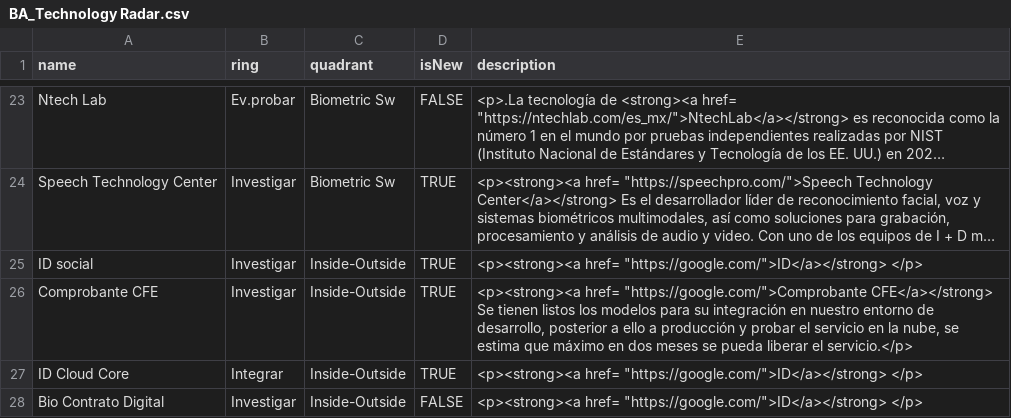
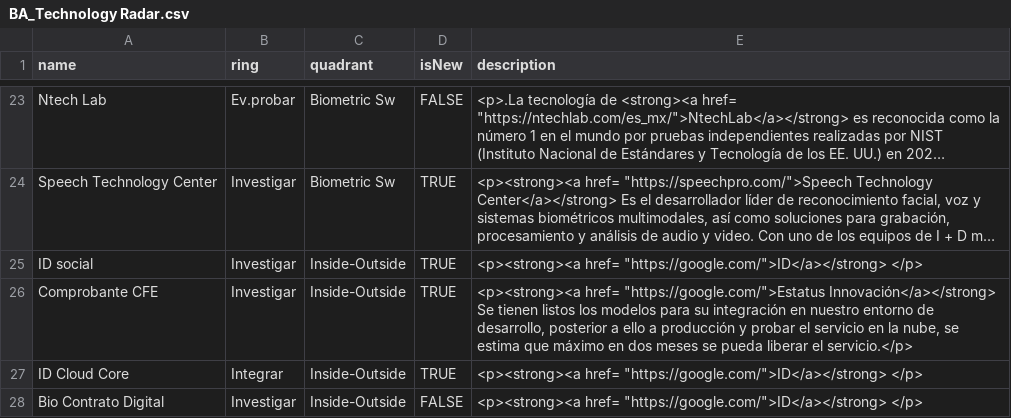
Before and after one commit to jpmejiag/radar_ba, a CSV file: BA_Technology Radar.csv, drawn as a sheet; only a part is shown, gaps mark what is left out; long unchanged cells end in …; the diff names each change by its address in the sheet, - before the commit and + after, or states it on an @@ line.

Commit message:
Update BA_Technology Radar.csv

```diff
--- a/BA_Technology Radar.csv
+++ b/BA_Technology Radar.csv
-E26 (description): <p><strong><a href= "https://google.com/">Comprobante CFE</a></strong> Se tienen…
+E26 (description): <p><strong><a href= "https://google.com/">Estatus Innovación</a></strong> Se tienen…
```
